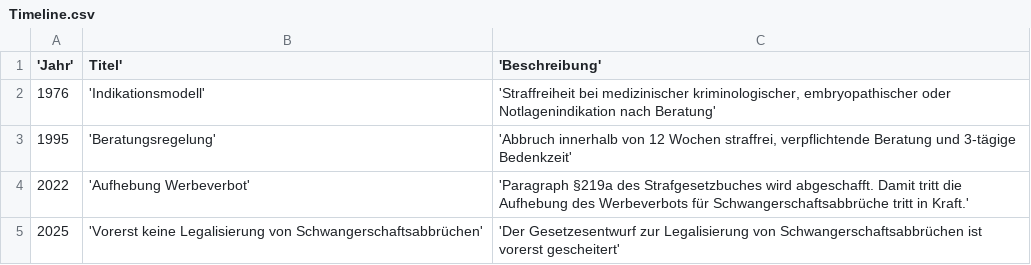
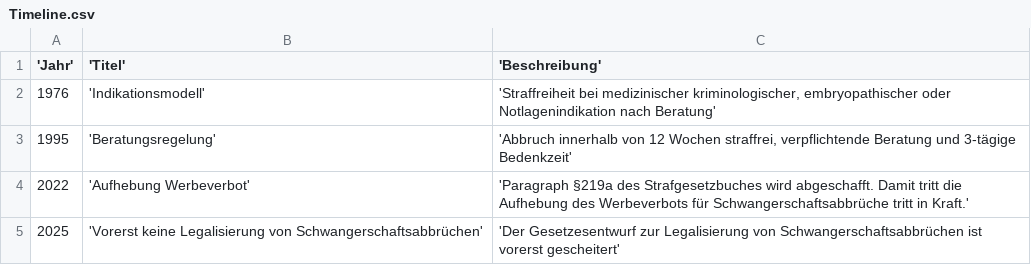
Before and after one commit to lisa-wen/testdata, a CSV file: Timeline.csv, drawn as a sheet.

Commit message:
Update Timeline.csv

```diff
--- a/Timeline.csv
+++ b/Timeline.csv
@@ -1,2 +1,2 @@
-'Jahr';Titel';'Beschreibung'
+'Jahr';'Titel';'Beschreibung'
 1976;'Indikationsmodell';'Straffreiheit bei medizinischer kriminologischer, embryopathischer oder Notlagenindikation nach Beratung'
```
